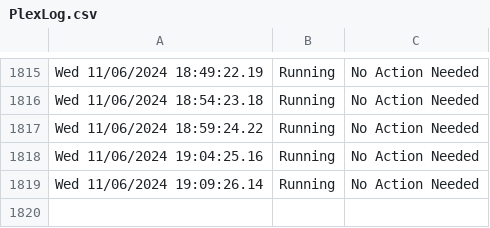
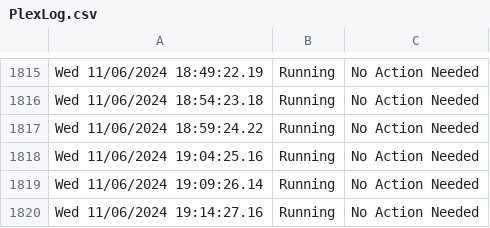
Before and after one commit to HoganV/StatusPage, a CSV file: PlexLog.csv, drawn as a sheet; only a part is shown, gaps mark what is left out; the diff names each change by its address in the sheet, - before the commit and + after, or states it on an @@ line.

Commit message:
Update PlexLog.csv with new log entries

```diff
--- a/PlexLog.csv
+++ b/PlexLog.csv
+row 1820: Wed 11/06/2024 19:14:27.16 | Running | No Action Needed
```
